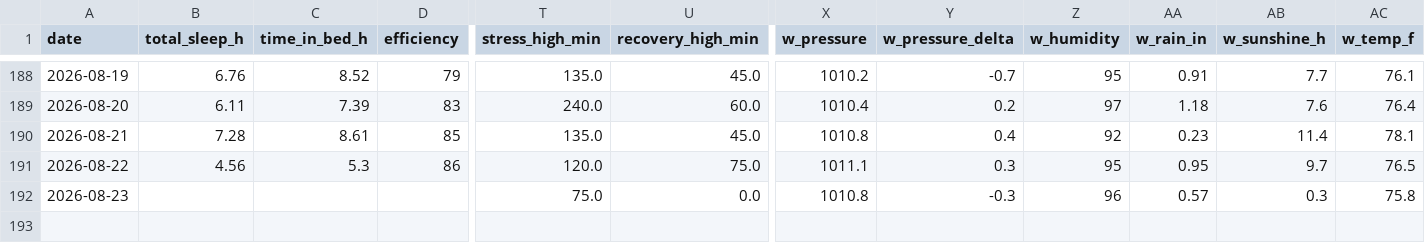
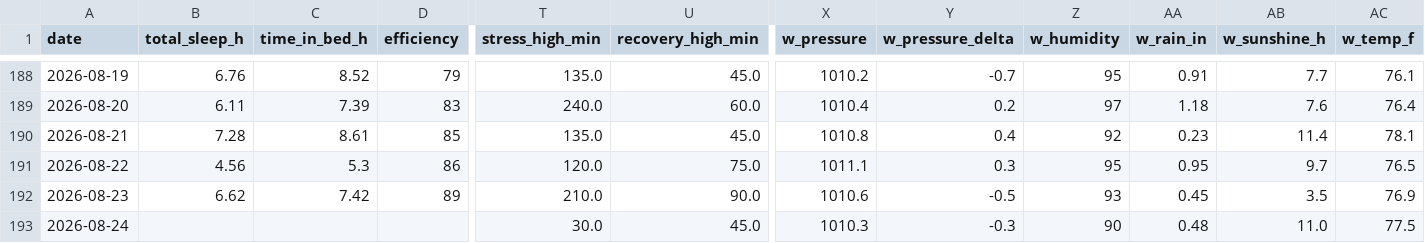
Before and after one commit to muggzzi/oura-notion-sync, a CSV file: docs/oura_history.csv, drawn as a sheet; only a part is shown, gaps mark what is left out; rows hold the shown columns only; the diff covers the shown part only; the diff names each change by its address in the sheet, - before the commit and + after, or states it on an @@ line.

```diff
--- a/docs/oura_history.csv
+++ b/docs/oura_history.csv
-B192 (total_sleep_h): (empty)
+B192 (total_sleep_h): 6.62
-C192 (time_in_bed_h): (empty)
+C192 (time_in_bed_h): 7.42
-D192 (efficiency): (empty)
+D192 (efficiency): 89
-T192 (stress_high_min): 75.0
+T192 (stress_high_min): 210.0
-U192 (recovery_high_min): 0.0
+U192 (recovery_high_min): 90.0
-X192 (w_pressure): 1010.8
+X192 (w_pressure): 1010.6
-Y192 (w_pressure_delta): -0.3
+Y192 (w_pressure_delta): -0.5
-Z192 (w_humidity): 96
+Z192 (w_humidity): 93
-AA192 (w_rain_in): 0.57
+AA192 (w_rain_in): 0.45
-AB192 (w_sunshine_h): 0.3
+AB192 (w_sunshine_h): 3.5
-AC192 (w_temp_f): 75.8
+AC192 (w_temp_f): 76.9
+row 193: 2026-08-24 |  |  |  | 30.0 | 45.0 | 1010.3 | -0.3 | 90 | 0.48 | 11.0 | 77.5
```
Also changed, not shown: 19 edited cells elsewhere in this file.
